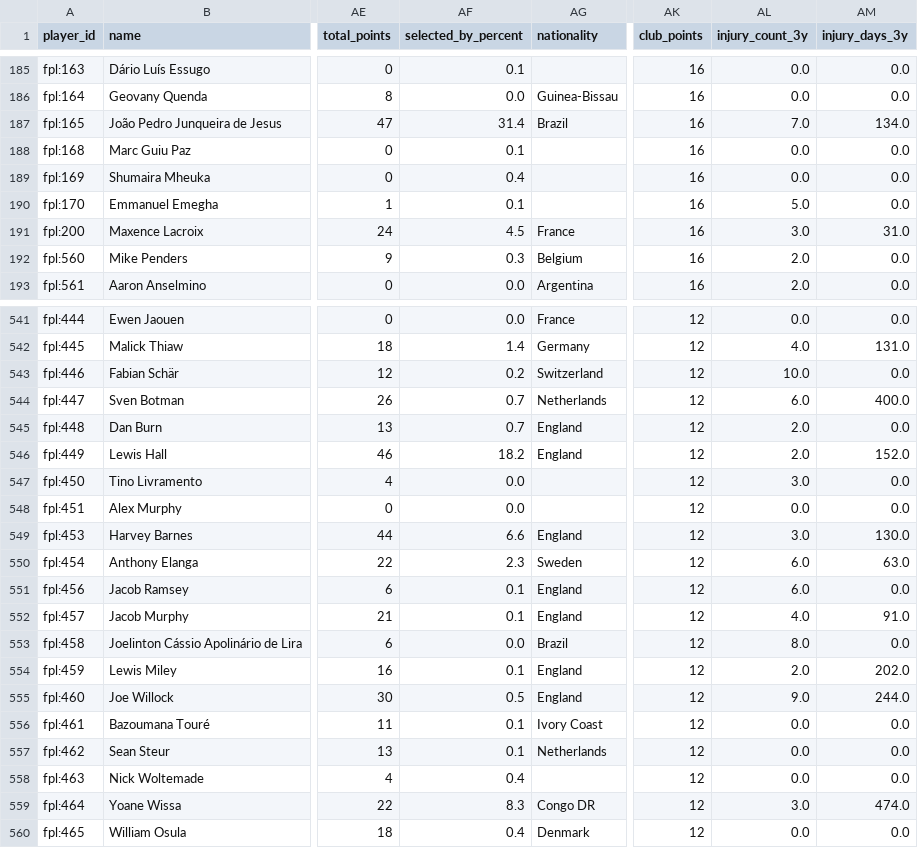
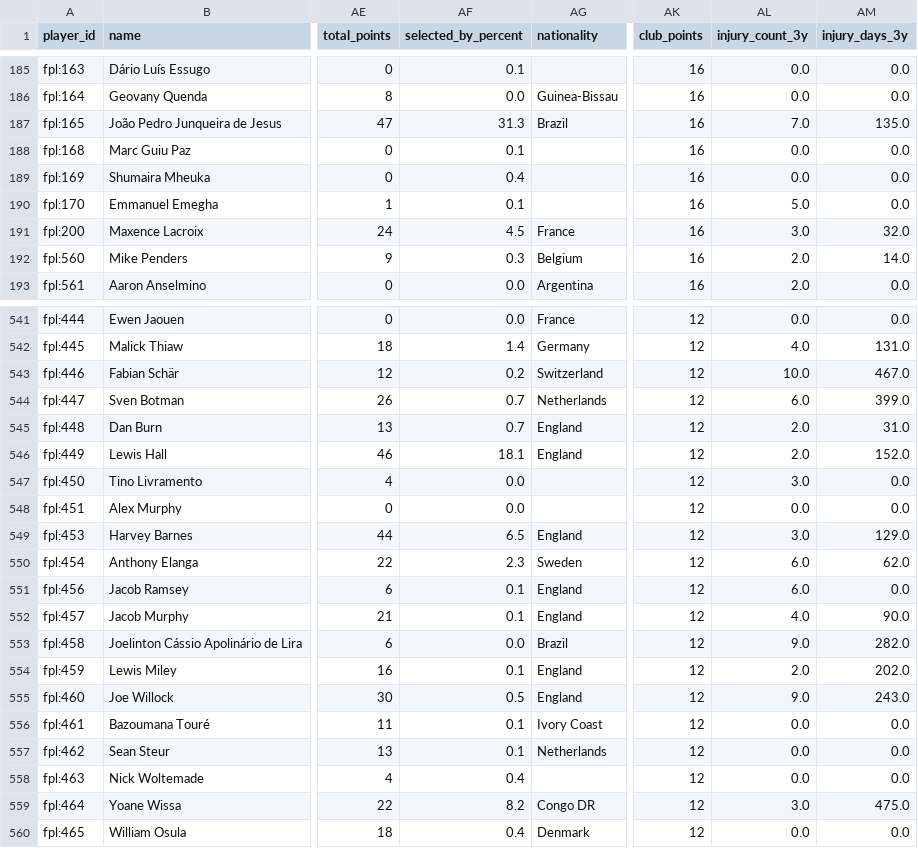
Before and after one commit to MohamedAzizAmri/PL-Scouting-ML-Platform, a CSV file: data/processed/players.csv, drawn as a sheet; only a part is shown, gaps mark what is left out; the diff covers the shown part only; the diff names each change by its address in the sheet, - before the commit and + after, or states it on an @@ line.

```diff
--- a/data/processed/players.csv
+++ b/data/processed/players.csv
-AF187 (selected_by_percent): 31.4
+AF187 (selected_by_percent): 31.3
-AM187 (injury_days_3y): 134.0
+AM187 (injury_days_3y): 135.0
-AM191 (injury_days_3y): 31.0
+AM191 (injury_days_3y): 32.0
-AM192 (injury_days_3y): 0.0
+AM192 (injury_days_3y): 14.0
-AM543 (injury_days_3y): 0.0
+AM543 (injury_days_3y): 467.0
-AM544 (injury_days_3y): 400.0
+AM544 (injury_days_3y): 399.0
-AM545 (injury_days_3y): 0.0
+AM545 (injury_days_3y): 31.0
-AF546 (selected_by_percent): 18.2
+AF546 (selected_by_percent): 18.1
-AF549 (selected_by_percent): 6.6
+AF549 (selected_by_percent): 6.5
-AM549 (injury_days_3y): 130.0
+AM549 (injury_days_3y): 129.0
-AM550 (injury_days_3y): 63.0
+AM550 (injury_days_3y): 62.0
-AM552 (injury_days_3y): 91.0
+AM552 (injury_days_3y): 90.0
-AL553 (injury_count_3y): 8.0
+AL553 (injury_count_3y): 9.0
-AM553 (injury_days_3y): 0.0
+AM553 (injury_days_3y): 282.0
-AM555 (injury_days_3y): 244.0
+AM555 (injury_days_3y): 243.0
-AF559 (selected_by_percent): 8.3
+AF559 (selected_by_percent): 8.2
-AM559 (injury_days_3y): 474.0
+AM559 (injury_days_3y): 475.0
```
Also changed, not shown: 154 edited cells elsewhere in this file, 1 other file.
